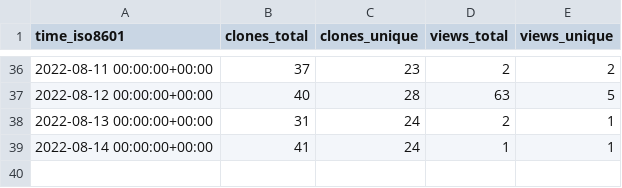
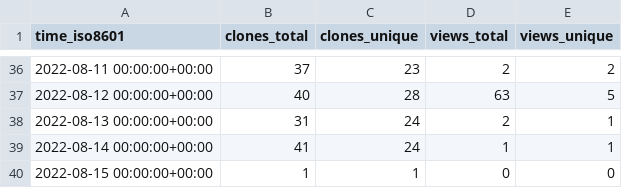
Before and after one commit to louisa-uno/claim-free-steam-packages, a CSV file: Luois45/claim-free-steam-packages/ghrs-data/views_clones_aggregate.csv, drawn as a sheet; only a part is shown, gaps mark what is left out; the diff names each change by its address in the sheet, - before the commit and + after, or states it on an @@ line.

```diff
--- a/Luois45/claim-free-steam-packages/ghrs-data/views_clones_aggregate.csv
+++ b/Luois45/claim-free-steam-packages/ghrs-data/views_clones_aggregate.csv
+row 40: 2022-08-15 00:00:00+00:00 | 1 | 1 | 0 | 0
```
Also changed, not shown: 1 other file.
